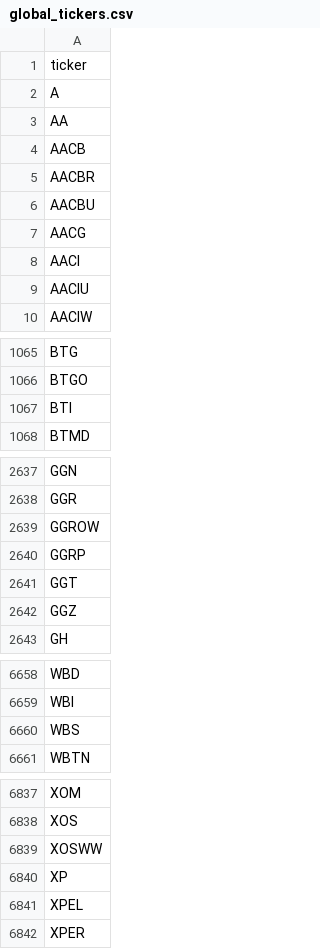
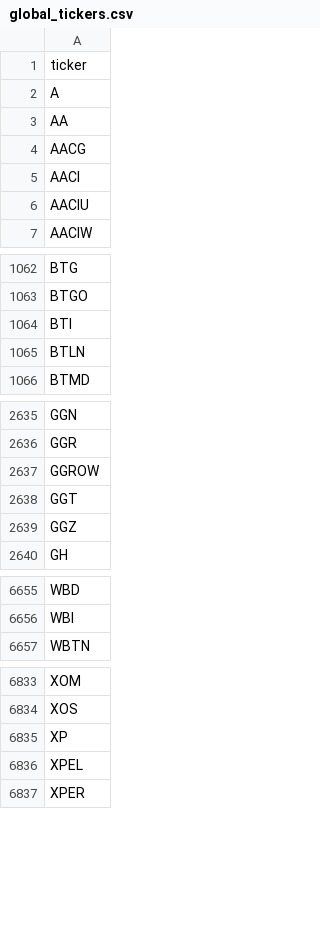
Before and after one commit to gitdhirajsv/Azalyst-Stock-Intelligence, a CSV file: global_tickers.csv, drawn as a sheet; only a part is shown, gaps mark what is left out.

```diff
--- a/global_tickers.csv
+++ b/global_tickers.csv
@@ -3,5 +3,2 @@ A
 AA
-AACB
-AACBR
-AACBU
 AACG
@@ -1067,2 +1064,3 @@ BTGO
 BTI
+BTLN
 BTMD
@@ -2639,3 +2637,2 @@ GGR
 GGROW
-GGRP
 GGT
@@ -6659,3 +6656,2 @@ WBD
 WBI
-WBS
 WBTN
@@ -6838,3 +6834,2 @@ XOM
 XOS
-XOSWW
 XP
```
Also changed, not shown: 3 other files.
